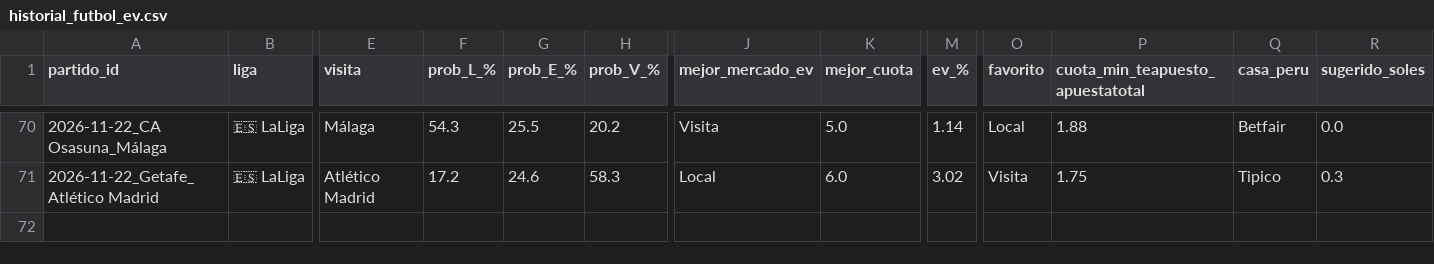
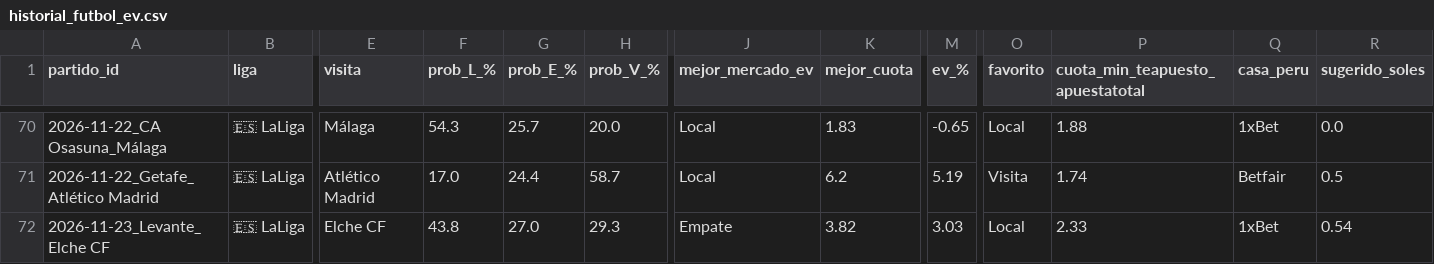
Before and after one commit to LartShark/Recolectorpi, a CSV file: historial_futbol_ev.csv, drawn as a sheet; only a part is shown, gaps mark what is left out; rows hold the shown columns only; the diff covers the shown part only; the diff names each change by its address in the sheet, - before the commit and + after, or states it on an @@ line.

```diff
--- a/historial_futbol_ev.csv
+++ b/historial_futbol_ev.csv
-G70 (prob_E_%): 25.5
+G70 (prob_E_%): 25.7
-H70 (prob_V_%): 20.2
+H70 (prob_V_%): 20.0
-J70 (mejor_mercado_ev): Visita
+J70 (mejor_mercado_ev): Local
-K70 (mejor_cuota): 5.0
+K70 (mejor_cuota): 1.83
-M70 (ev_%): 1.14
+M70 (ev_%): -0.65
-Q70 (casa_peru): Betfair
+Q70 (casa_peru): 1xBet
-F71 (prob_L_%): 17.2
+F71 (prob_L_%): 17.0
-G71 (prob_E_%): 24.6
+G71 (prob_E_%): 24.4
-H71 (prob_V_%): 58.3
+H71 (prob_V_%): 58.7
-K71 (mejor_cuota): 6.0
+K71 (mejor_cuota): 6.2
-M71 (ev_%): 3.02
+M71 (ev_%): 5.19
-P71 (cuota_min_teapuesto_apuestatotal): 1.75
+P71 (cuota_min_teapuesto_apuestatotal): 1.74
-Q71 (casa_peru): Tipico
+Q71 (casa_peru): Betfair
-R71 (sugerido_soles): 0.3
+R71 (sugerido_soles): 0.5
+row 72: 2026-11-23_Levante_Elche CF | 🇪🇸 LaLiga | Elche CF | 43.8 | 27.0 | 29.3 | Empate | 3.82 | 3.03 | Local | 2.33 | 1xBet | 0.54
```
Also changed, not shown: 55 edited cells elsewhere in this file, historial_loterias_peru.csv.
